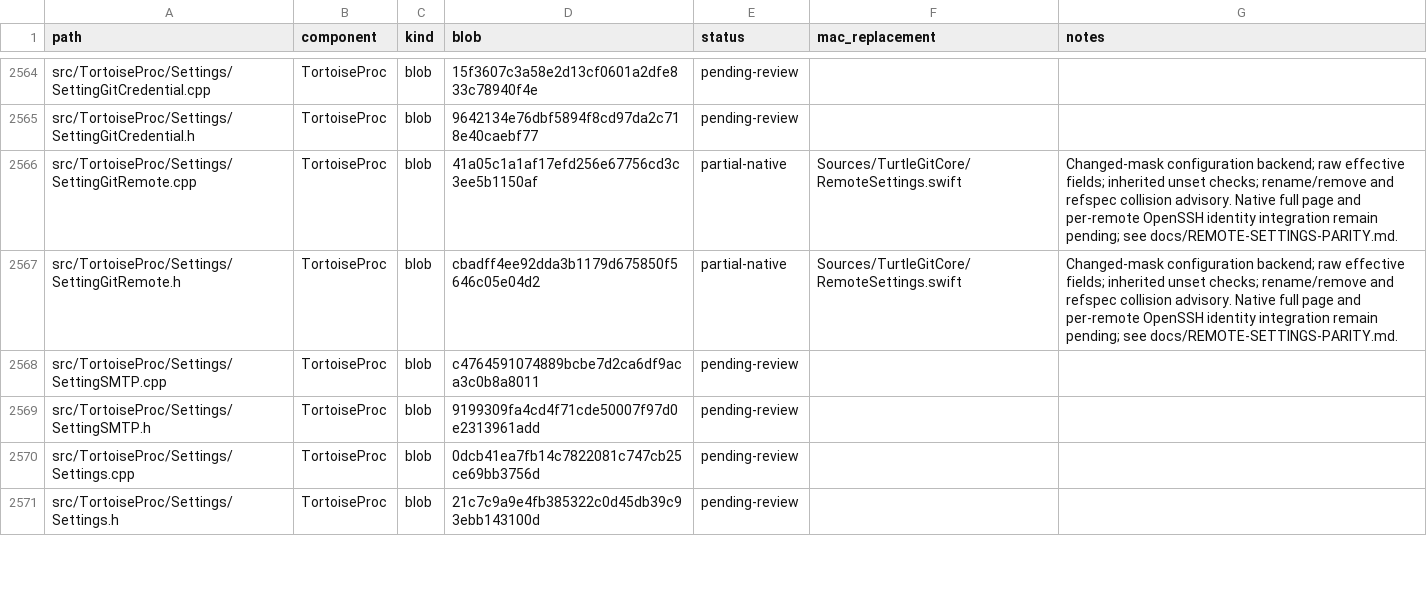
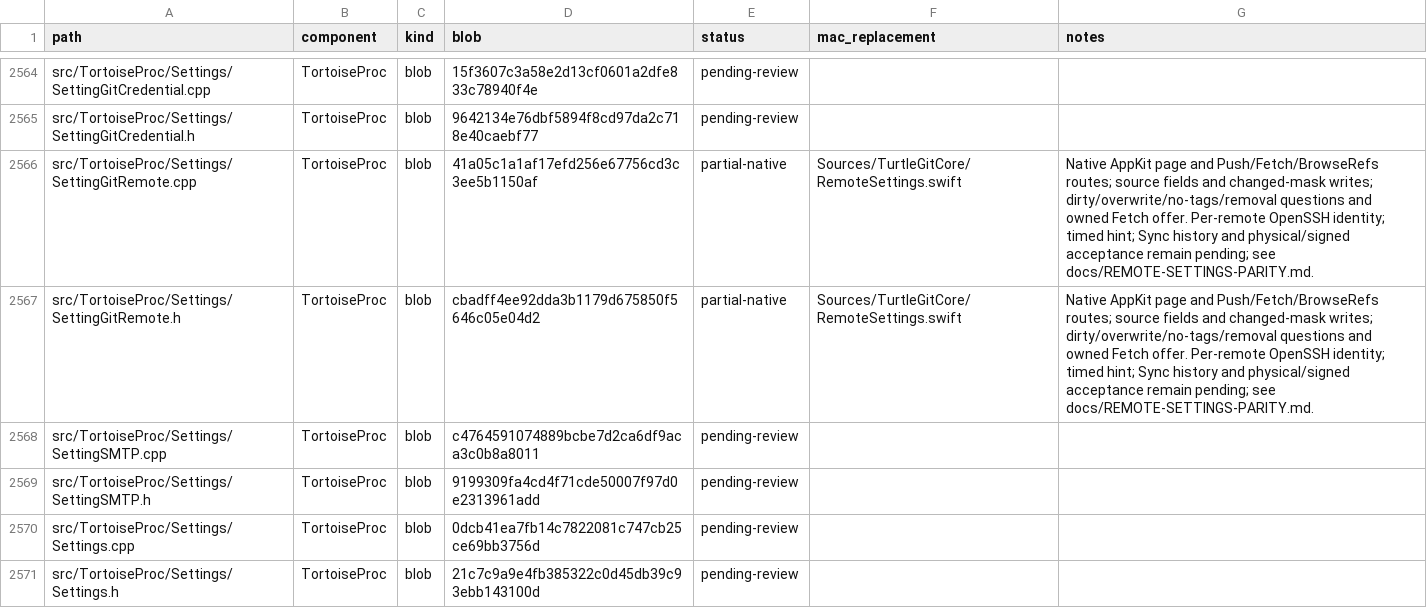
Before and after one commit to jfk-solutions/turtle-git-mac, a CSV file: docs/upstream-files.csv, drawn as a sheet; only a part is shown, gaps mark what is left out.

Commit message:
Port native remote settings page and owned browser route

```diff
--- a/docs/upstream-files.csv
+++ b/docs/upstream-files.csv
@@ -2565,4 +2565,4 @@ src/TortoiseProc/Settings/SettingGitCredential.cpp,TortoiseProc,blob,15f3607c3a5
 src/TortoiseProc/Settings/SettingGitCredential.h,TortoiseProc,blob,9642134e76dbf5894f8cd97da2c718e40caebf77,pending-review,,
-src/TortoiseProc/Settings/SettingGitRemote.cpp,TortoiseProc,blob,41a05c1a1af17efd256e67756cd3c3ee5b1150af,partial-native,Sources/TurtleGitCore/RemoteSettings.swift,Changed-mask configuration backend; raw effective fields; inherited unset checks; rename/remove and refspec collision advisory. Native full page and per-remote OpenSSH identity integration remain pending; see docs/REMOTE-SETTINGS-PARITY.md.
-src/TortoiseProc/Settings/SettingGitRemote.h,TortoiseProc,blob,cbadff4ee92dda3b1179d675850f5646c05e04d2,partial-native,Sources/TurtleGitCore/RemoteSettings.swift,Changed-mask configuration backend; raw effective fields; inherited unset checks; rename/remove and refspec collision advisory. Native full page and per-remote OpenSSH identity integration remain pending; see docs/REMOTE-SETTINGS-PARITY.md.
+src/TortoiseProc/Settings/SettingGitRemote.cpp,TortoiseProc,blob,41a05c1a1af17efd256e67756cd3c3ee5b1150af,partial-native,Sources/TurtleGitCore/RemoteSettings.swift,Native AppKit page and Push/Fetch/BrowseRefs routes; source fields and changed-mask writes; dirty/overwrite/no-tags/removal questions and owned Fetch offer. Per-remote OpenSSH identity; timed hint; Sync history and physical/signed acceptance remain pending; see docs/REMOTE-SETTINGS-PARITY.md.
+src/TortoiseProc/Settings/SettingGitRemote.h,TortoiseProc,blob,cbadff4ee92dda3b1179d675850f5646c05e04d2,partial-native,Sources/TurtleGitCore/RemoteSettings.swift,Native AppKit page and Push/Fetch/BrowseRefs routes; source fields and changed-mask writes; dirty/overwrite/no-tags/removal questions and owned Fetch offer. Per-remote OpenSSH identity; timed hint; Sync history and physical/signed acceptance remain pending; see docs/REMOTE-SETTINGS-PARITY.md.
 src/TortoiseProc/Settings/SettingSMTP.cpp,TortoiseProc,blob,c4764591074889bcbe7d2ca6df9aca3c0b8a8011,pending-review,,
```
Also changed, not shown: docs/upstream-dialogs.csv, 17 other files.
